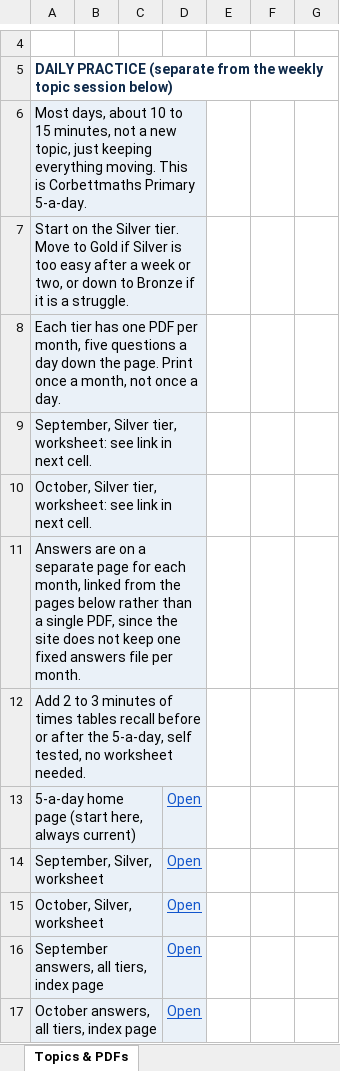
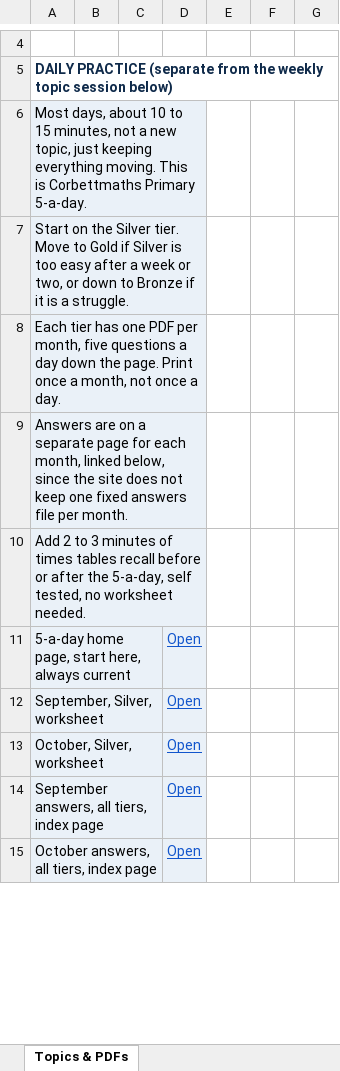
Before and after one commit to AliAljawabra/Daily, an Excel workbook: resources/Maths-Topics-PDFs.xlsx, sheet Topics & PDFs, drawn as a sheet; only a part is shown, gaps mark what is left out; values as stored, in another font and other column widths than the file's, no borders; removed rows and columns are numbered as before the commit, all else as after; the diff covers the shown part only; the diff names each change by its address in the sheet, - before the commit and + after, or states it on an @@ line.

```diff
--- a/resources/Maths-Topics-PDFs.xlsx (sheet Topics & PDFs)
+++ b/resources/Maths-Topics-PDFs.xlsx (sheet Topics & PDFs)
-A9: September, Silver tier, worksheet: see link in next cell.
+A9: Answers are on a separate page for each month, linked below, since the site does not keep one fixed answers file per month.
-row 10: October, Silver tier, worksheet: see link in next cell.
-row 11: Answers are on a separate page for each month, linked from the pages below rather than a single PDF, since the site does not keep one fixed answers file per month.
-A11: 5-a-day home page (start here, always current)
+A11: 5-a-day home page, start here, always current
```
Also changed, not shown: 13 added rows, 1 removed row, 10 edited cells and cell formats elsewhere in this sheet.
